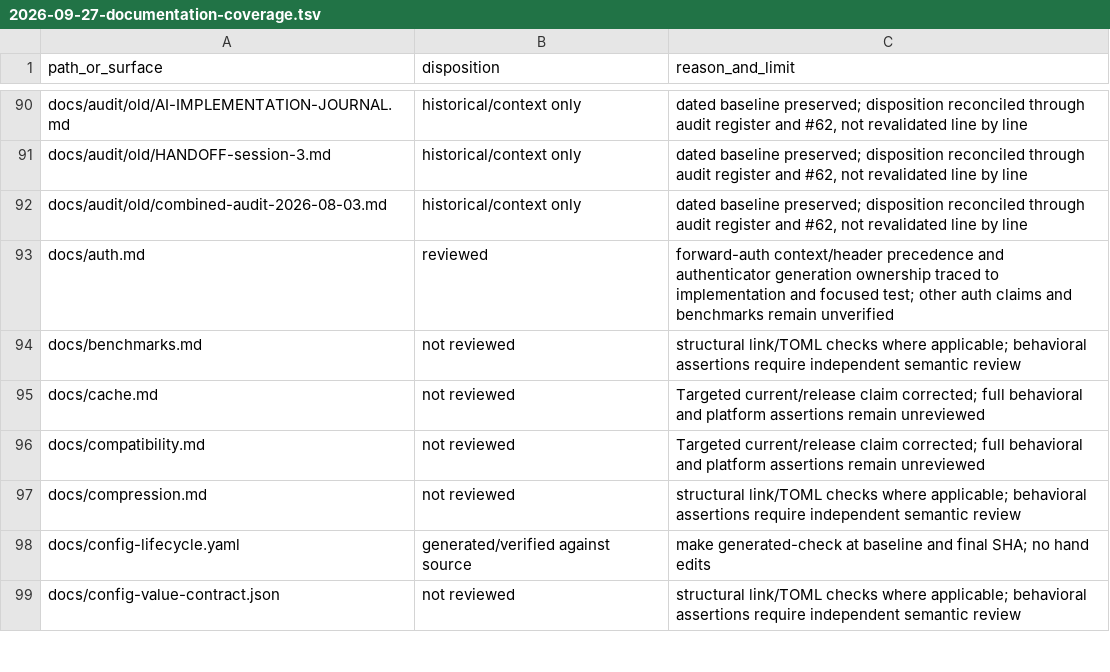
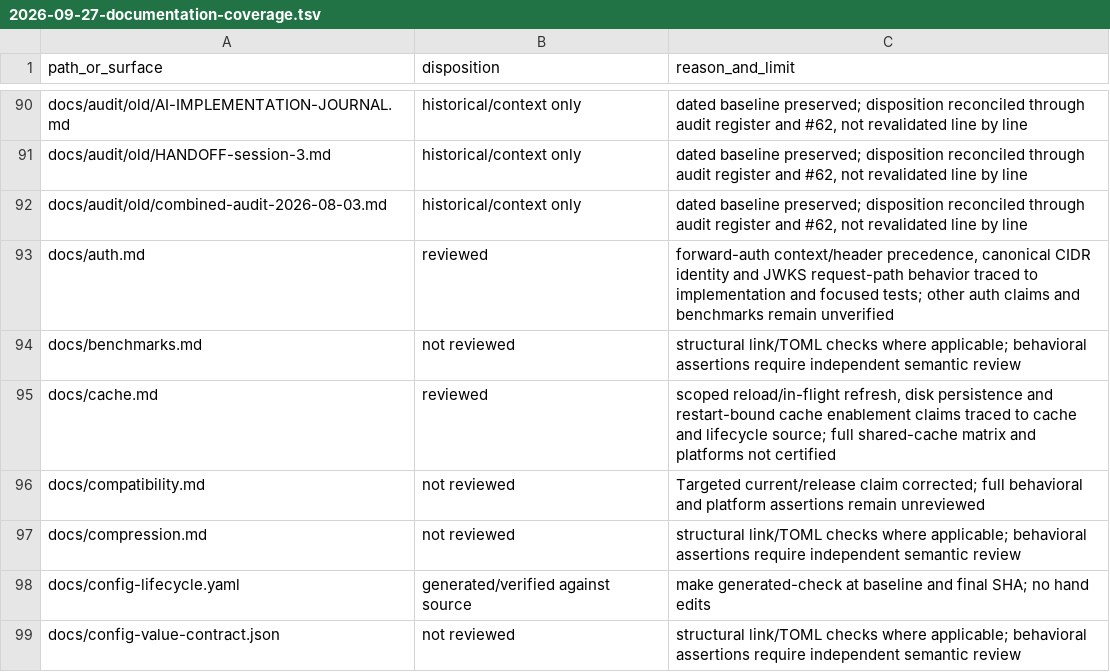
Before and after one commit to victornife/jul, a TSV file: docs/audit/2026-09-27-documentation-coverage.tsv, drawn as a sheet; only a part is shown, gaps mark what is left out.

Commit message:
Clarify trusted client identity and cache cutover guidance

```diff
--- a/docs/audit/2026-09-27-documentation-coverage.tsv
+++ b/docs/audit/2026-09-27-documentation-coverage.tsv
@@ -92,5 +92,5 @@ docs/audit/old/HANDOFF-session-3.md	historical/context only	dated baseline prese
 docs/audit/old/combined-audit-2026-08-03.md	historical/context only	dated baseline preserved; disposition reconciled through audit register and #62, not revalidated line by line
-docs/auth.md	reviewed	forward-auth context/header precedence and authenticator generation ownership traced to implementation and focused test; other auth claims and benchmarks remain unverified
+docs/auth.md	reviewed	forward-auth context/header precedence, canonical CIDR identity and JWKS request-path behavior traced to implementation and focused tests; other auth claims and benchmarks remain unverified
 docs/benchmarks.md	not reviewed	structural link/TOML checks where applicable; behavioral assertions require independent semantic review
-docs/cache.md	not reviewed	Targeted current/release claim corrected; full behavioral and platform assertions remain unreviewed
+docs/cache.md	reviewed	scoped reload/in-flight refresh, disk persistence and restart-bound cache enablement claims traced to cache and lifecycle source; full shared-cache matrix and platforms not certified
 docs/compatibility.md	not reviewed	Targeted current/release claim corrected; full behavioral and platform assertions remain unreviewed
```
Also changed, not shown: 3 other files.
